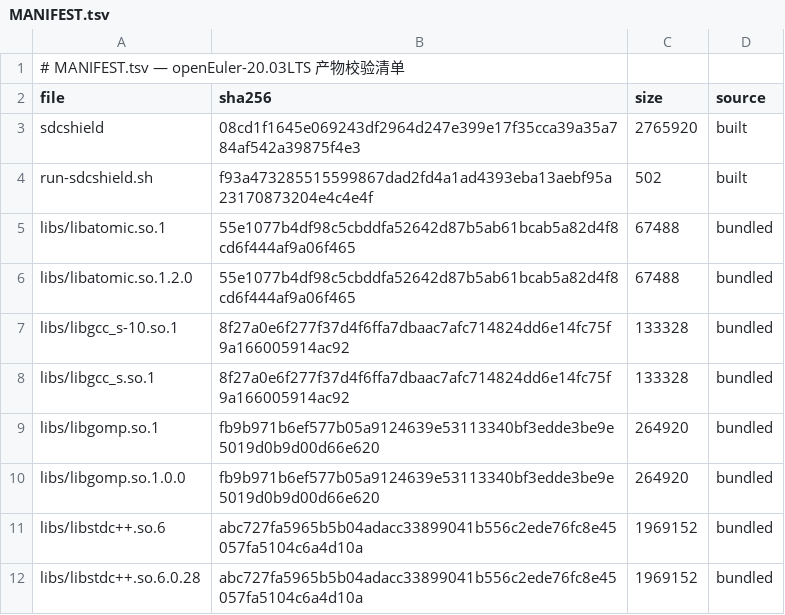
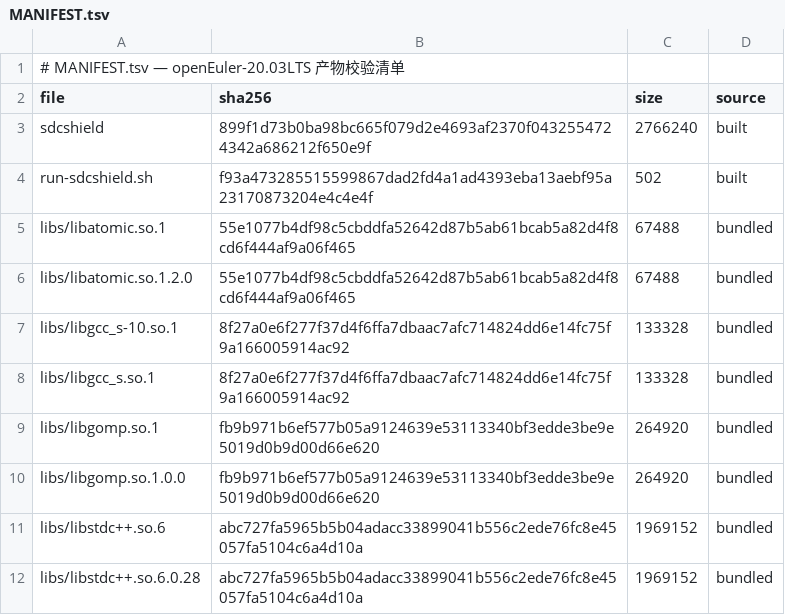
Before and after one commit to wangxumarshall/sdcshield-rpm-20.03, a TSV file: openEuler-20.03LTS/built/MANIFEST.tsv, drawn as a sheet.

Commit message:
built: refresh all 5 SP artifacts from 2026-09-06 full-matrix build
All 15-SP matrix verified via release-all.sh: full verification PASS
(fail=0, crashes=0, eigen_fails=[]). See main-repo release-all log.

```diff
--- a/openEuler-20.03LTS/built/MANIFEST.tsv
+++ b/openEuler-20.03LTS/built/MANIFEST.tsv
@@ -2,3 +2,3 @@
 file	sha256	size	source
-sdcshield	08cd1f1645e069243df2964d247e399e17f35cca39a35a784af542a39875f4e3	2765920	built
+sdcshield	899f1d73b0ba98bc665f079d2e4693af2370f0432554724342a686212f650e9f	2766240	built
 run-sdcshield.sh	f93a473285515599867dad2fd4a1ad4393eba13aebf95a23170873204e4c4e4f	502	built
```
Also changed, not shown: openEuler-20.03LTS_SP1/built/MANIFEST.tsv, openEuler-20.03LTS_SP2/built/MANIFEST.tsv, 17 other files.
